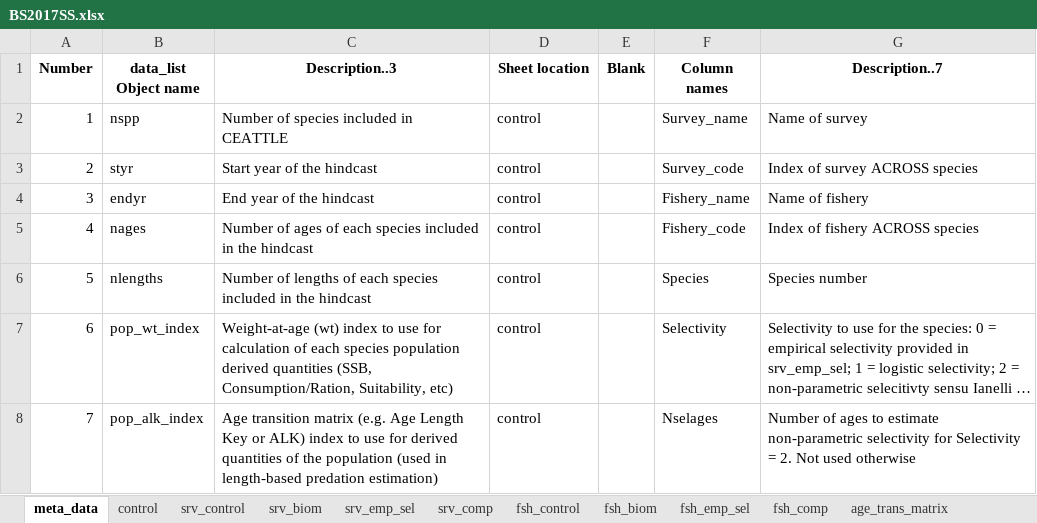
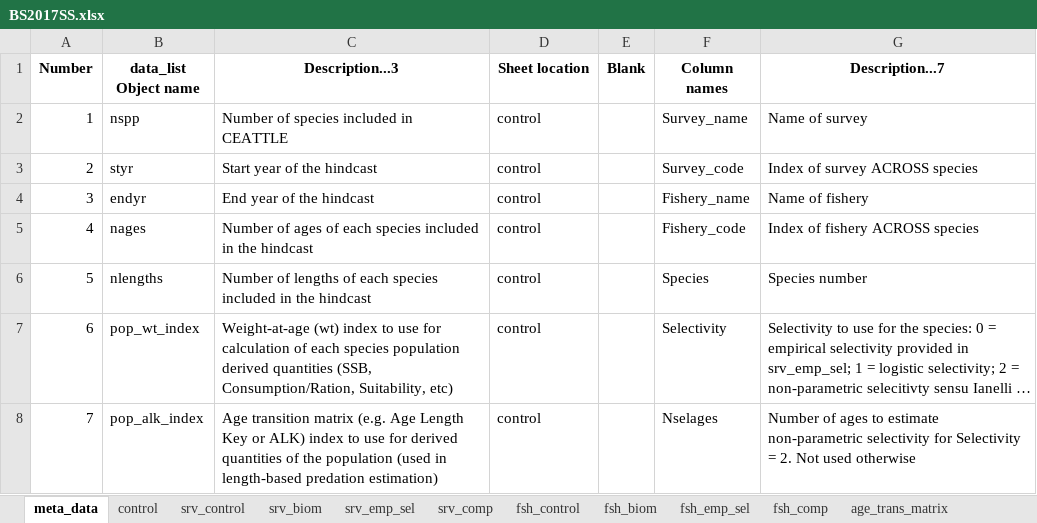
Before and after one commit to grantdadams/Rceattle, an Excel workbook: BS2017SS.xlsx, sheet meta_data, drawn as a sheet; only a part is shown; long unchanged cells end in …; values as stored, in another font and other column widths than the file's, no borders; the diff names each change by its address in the sheet, - before the commit and + after, or states it on an @@ line.

```diff
--- a/BS2017SS.xlsx (sheet meta_data)
+++ b/BS2017SS.xlsx (sheet meta_data)
-C1: Description..3
+C1: Description...3
-G1: Description..7
+G1: Description...7
```
Also changed, not shown: sheet fsh_control, sheet srv_control, 11 other files.
